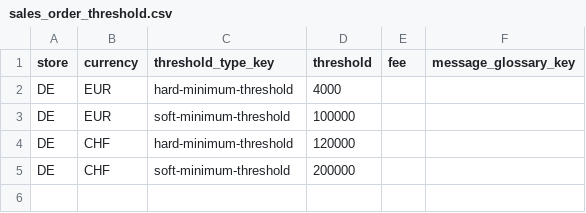
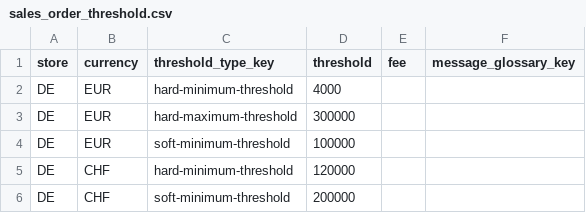
Before and after one commit to spryker/sales-order-threshold-data-import, a CSV file: data/import/sales_order_threshold.csv, drawn as a sheet; the diff names each change by its address in the sheet, - before the commit and + after, or states it on an @@ line.

Commit message:
ps-13590/ps-13616-max-hard-threshold add basic hard max threshold functionality

```diff
--- a/data/import/sales_order_threshold.csv
+++ b/data/import/sales_order_threshold.csv
+row 3: DE | EUR | hard-maximum-threshold | 300000
```
